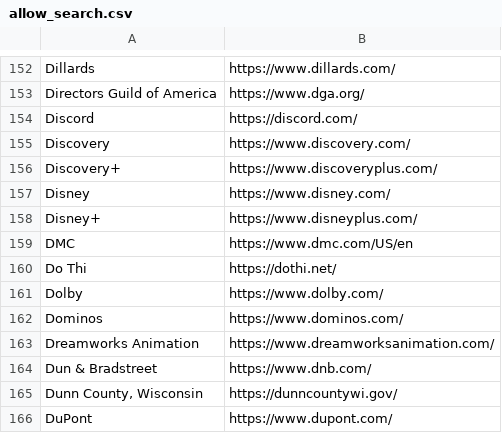
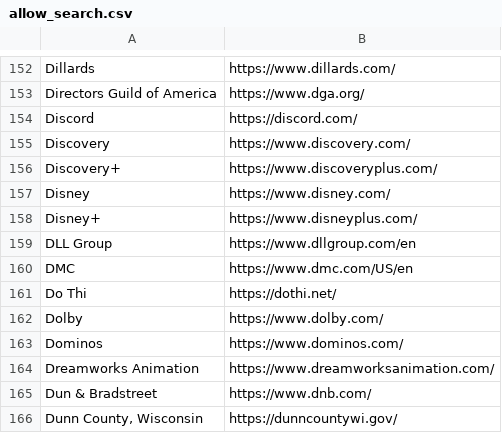
Before and after one commit to WobblyFish/WobblyFish.github.io, a CSV file: my_browser/allow_search.csv, drawn as a sheet; only a part is shown, gaps mark what is left out; the shorter side is filled out with more unchanged rows; the diff names each change by its address in the sheet, - before the commit and + after, or states it on an @@ line.

Commit message:
Update allow_search.csv

```diff
--- a/my_browser/allow_search.csv
+++ b/my_browser/allow_search.csv
+row 159: DLL Group | https://www.dllgroup.com/en
```
